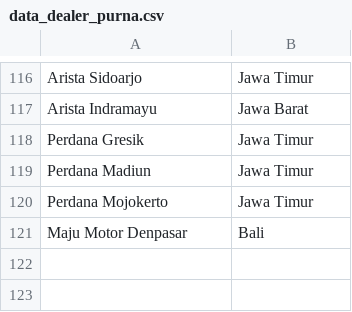
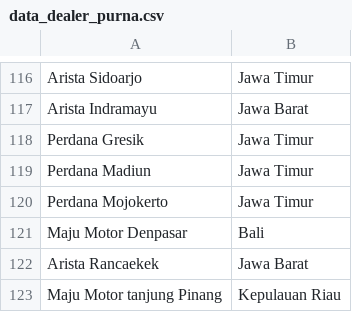
Before and after one commit to bmnvnt/TugasAkhir_124200003, a CSV file: data/data_dealer_purna.csv, drawn as a sheet; only a part is shown, gaps mark what is left out; the diff names each change by its address in the sheet, - before the commit and + after, or states it on an @@ line.

```diff
--- a/data/data_dealer_purna.csv
+++ b/data/data_dealer_purna.csv
+row 122: Arista Rancaekek | Jawa Barat
+row 123: Maju Motor tanjung Pinang | Kepulauan Riau
```
Also changed, not shown: data/data_dealer_penjualan.csv, 6 other files.
